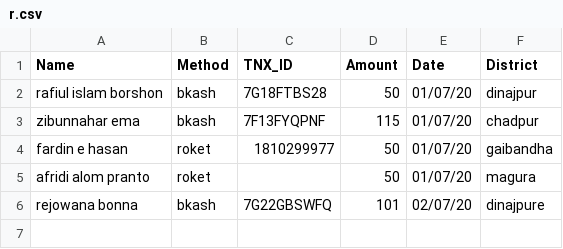
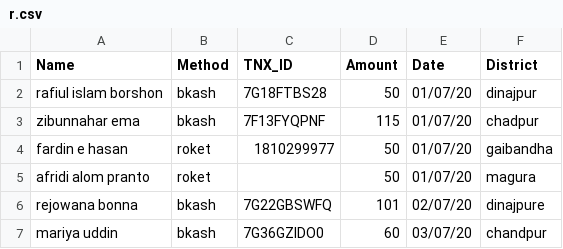
Before and after one commit to epsilonot/covid19_donation, a CSV file: d/20/7/r.csv, drawn as a sheet.

Commit message:
N added

```diff
--- a/d/20/7/r.csv
+++ b/d/20/7/r.csv
@@ -6 +6,2 @@ afridi alom pranto,roket, ,50,01/07/20,magura
 rejowana bonna,bkash,7G22GBSWFQ,101,02/07/20,dinajpure
+mariya uddin,bkash,7G36GZIDO0,60,03/07/20,chandpur
```
